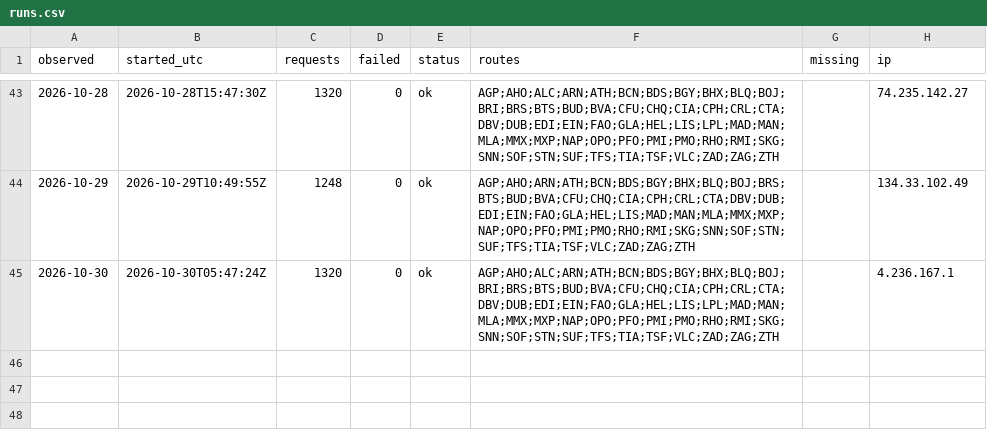
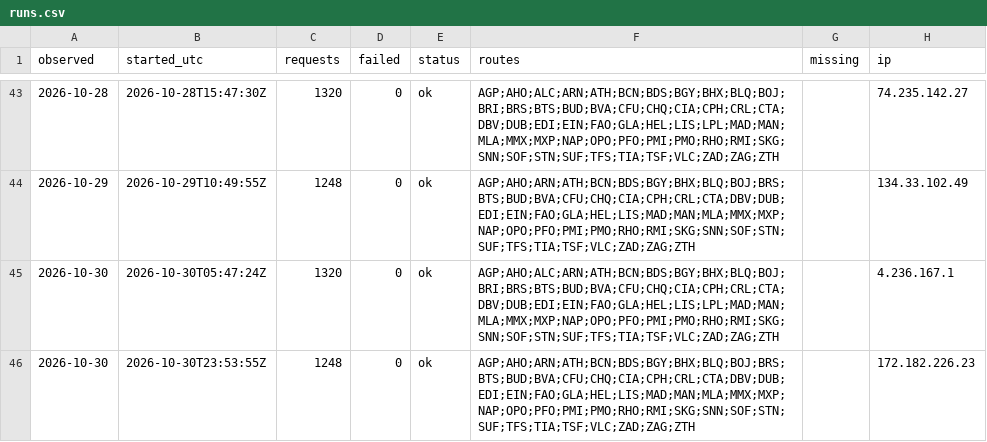
Before and after one commit to areqq/lcj-fares, a CSV file: data/WMI/runs.csv, drawn as a sheet; only a part is shown, gaps mark what is left out; the diff names each change by its address in the sheet, - before the commit and + after, or states it on an @@ line.

```diff
--- a/data/WMI/runs.csv
+++ b/data/WMI/runs.csv
+row 46: 2026-10-30 | 2026-10-30T23:53:55Z | 1248 | 0 | ok | AGP;AHO;ARN;ATH;BCN;BDS;BGY;BHX;BLQ;BOJ;BRS;BTS;BUD;BVA;CFU;CHQ;CIA;CPH;CRL;CTA;DBV;DUB;EDI;EIN;FAO;GLA;HEL;LIS;MAD;MAN;MLA;MMX;MXP;NAP;OPO;PFO;PMI;PMO;RHO;RMI;SKG;SNN;SOF;STN;SUF;TFS;TIA;TSF;VLC;ZAD;ZAG;ZTH |  | 172.182.226.23
```
Also changed, not shown: 2 other files.
